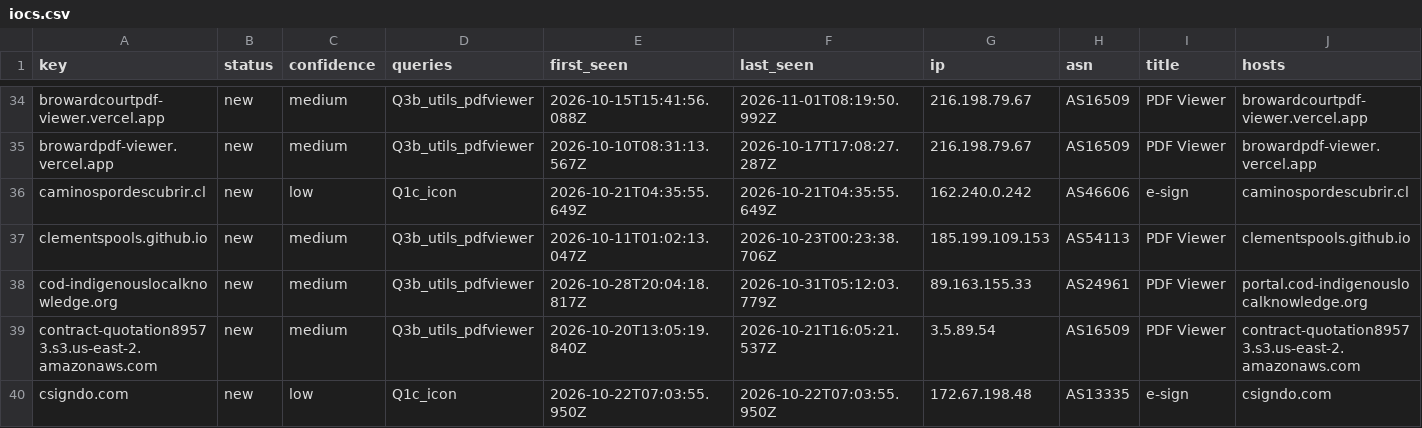
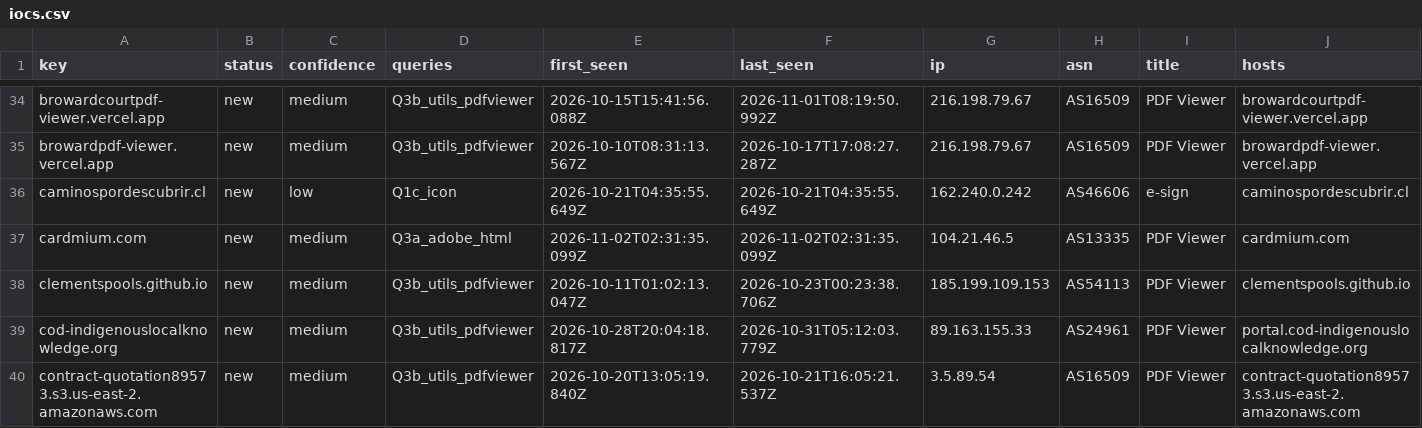
Before and after one commit to nullwhire/Csuite-collector, a CSV file: iocs.csv, drawn as a sheet; only a part is shown, gaps mark what is left out; the shorter side is filled out with more unchanged rows; rows hold the shown columns only; the diff names each change by its address in the sheet, - before the commit and + after, or states it on an @@ line.

```diff
--- a/iocs.csv
+++ b/iocs.csv
+row 37: cardmium.com | new | medium | Q3a_adobe_html | 2026-11-02T02:31:35.099Z | 2026-11-02T02:31:35.099Z | 104.21.46.5 | AS13335 | PDF Viewer | cardmium.com
```
Also changed, not shown: 4 other files.
